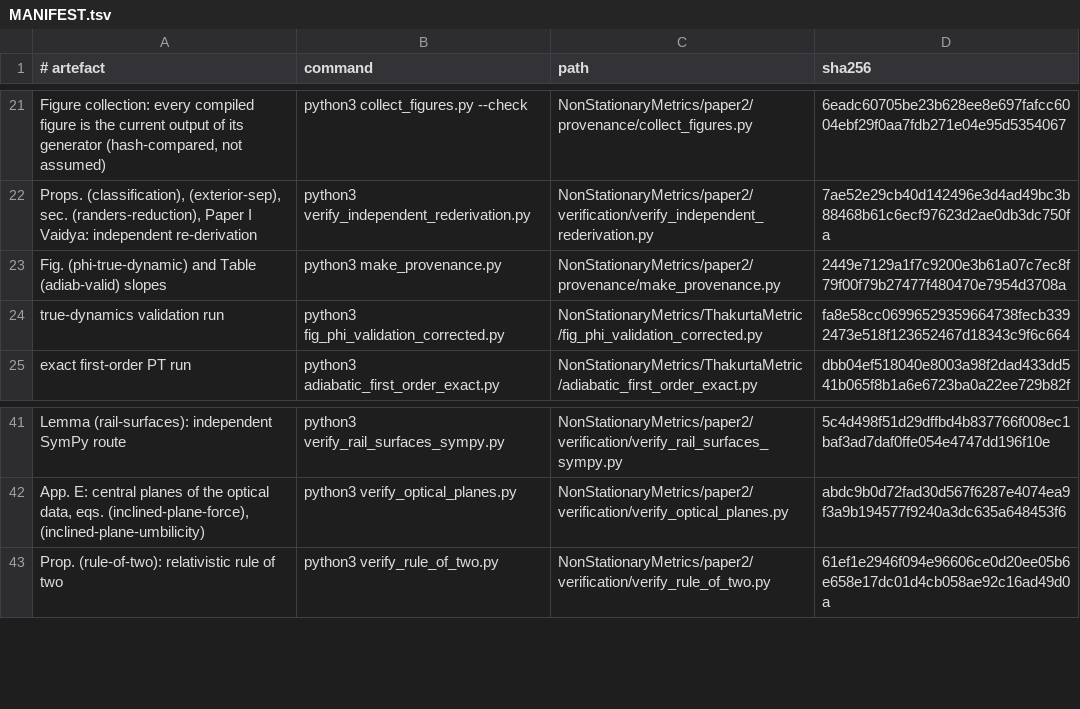
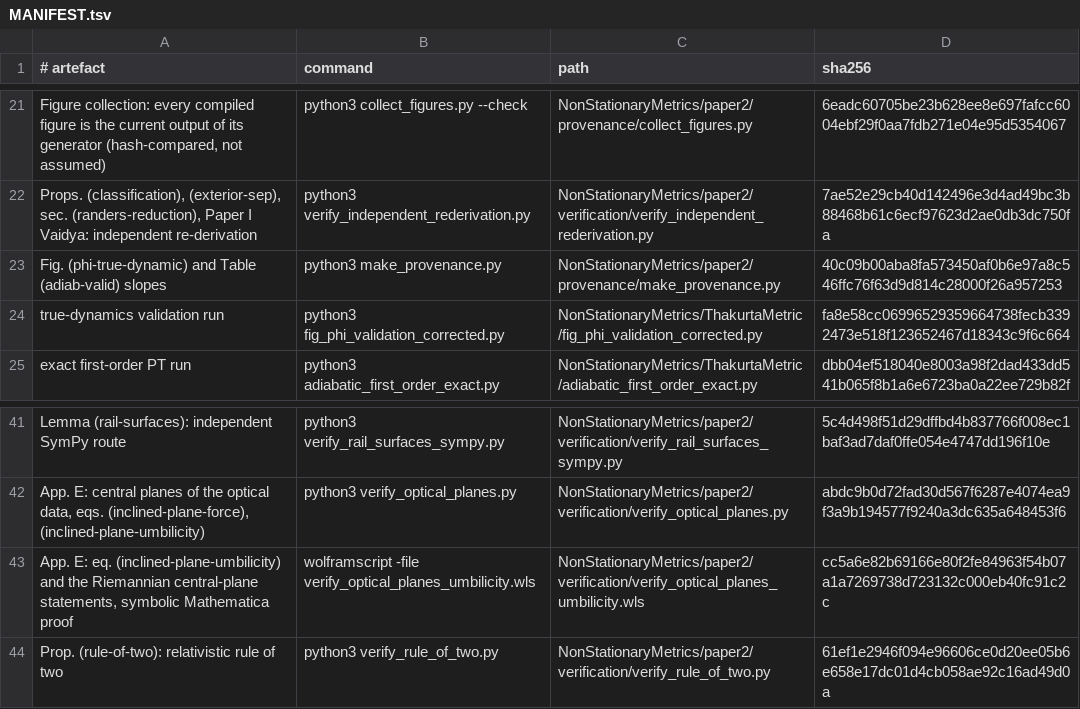
Before and after one commit to ImanetorX98/NonStationaryBrachistochrone, a TSV file: NonStationaryMetrics/paper2/provenance/MANIFEST.tsv, drawn as a sheet; only a part is shown, gaps mark what is left out.

```diff
--- a/NonStationaryMetrics/paper2/provenance/MANIFEST.tsv
+++ b/NonStationaryMetrics/paper2/provenance/MANIFEST.tsv
@@ -22,3 +22,3 @@ Figure collection: every compiled figure is the current output of its generator
 Props. (classification), (exterior-sep), sec. (randers-reduction), Paper I Vaidya: independent re-derivation	python3 verify_independent_rederivation.py	NonStationaryMetrics/paper2/verification/verify_independent_rederivation.py	7ae52e29cb40d142496e3d4ad49bc3b88468b61c6ecf97623d2ae0db3dc750fa
-Fig. (phi-true-dynamic) and Table (adiab-valid) slopes	python3 make_provenance.py	NonStationaryMetrics/paper2/provenance/make_provenance.py	2449e7129a1f7c9200e3b61a07c7ec8f79f00f79b27477f480470e7954d3708a
+Fig. (phi-true-dynamic) and Table (adiab-valid) slopes	python3 make_provenance.py	NonStationaryMetrics/paper2/provenance/make_provenance.py	40c09b00aba8fa573450af0b6e97a8c546ffc76f63d9d814c28000f26a957253
 true-dynamics validation run	python3 fig_phi_validation_corrected.py	NonStationaryMetrics/ThakurtaMetric/fig_phi_validation_corrected.py	fa8e58cc06996529359664738fecb3392473e518f123652467d18343c9f6c664
@@ -42,2 +42,3 @@ Lemma (rail-surfaces): independent SymPy route	python3 verify_rail_surfaces_symp
 App. E: central planes of the optical data, eqs. (inclined-plane-force), (inclined-plane-umbilicity)	python3 verify_optical_planes.py	NonStationaryMetrics/paper2/verification/verify_optical_planes.py	abdc9b0d72fad30d567f6287e4074ea9f3a9b194577f9240a3dc635a648453f6
+App. E: eq. (inclined-plane-umbilicity) and the Riemannian central-plane statements, symbolic Mathematica proof	wolframscript -file verify_optical_planes_umbilicity.wls	NonStationaryMetrics/paper2/verification/verify_optical_planes_umbilicity.wls	cc5a6e82b69166e80f2fe84963f54b07a1a7269738d723132c000eb40fc91c2c
 Prop. (rule-of-two): relativistic rule of two	python3 verify_rule_of_two.py	NonStationaryMetrics/paper2/verification/verify_rule_of_two.py	61ef1e2946f094e96606ce0d20ee05b6e658e17dc01d4cb058ae92c16ad49d0a
```
Also changed, not shown: 6 other files.
